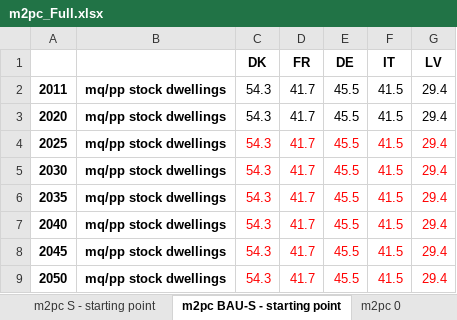
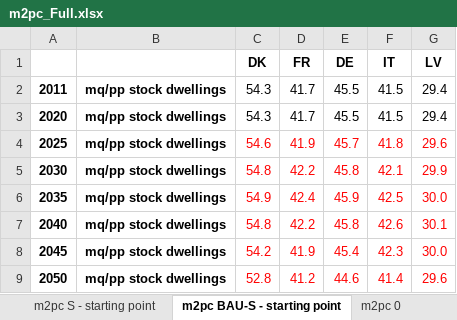
Before and after one commit to SESAM-Polimi/FULFILL_MARIO, an Excel workbook: Files for shocks/Full scale/m2pc_Full.xlsx, sheet m2pc BAU-S - starting point, drawn as a sheet; values as stored, in another font and other column widths than the file's, no borders; the diff names each change by its address in the sheet, - before the commit and + after, or states it on an @@ line.

```diff
--- a/Files for shocks/Full scale/m2pc_Full.xlsx (sheet m2pc BAU-S - starting point)
+++ b/Files for shocks/Full scale/m2pc_Full.xlsx (sheet m2pc BAU-S - starting point)
-C4 (DK): 54.3
+C4 (DK): 54.6
-D4 (FR): 41.7
+D4 (FR): 41.9
-E4 (DE): 45.5
+E4 (DE): 45.7
-F4 (IT): 41.5
+F4 (IT): 41.8
-G4 (LV): 29.4
+G4 (LV): 29.6
-C5 (DK): 54.3
+C5 (DK): 54.8
-D5 (FR): 41.7
+D5 (FR): 42.2
-E5 (DE): 45.5
+E5 (DE): 45.8
-F5 (IT): 41.5
+F5 (IT): 42.1
-G5 (LV): 29.4
+G5 (LV): 29.9
-C6 (DK): 54.3
+C6 (DK): 54.9
-D6 (FR): 41.7
+D6 (FR): 42.4
-E6 (DE): 45.5
+E6 (DE): 45.9
-F6 (IT): 41.5
+F6 (IT): 42.5
-G6 (LV): 29.4
+G6 (LV): 30.0
-C7 (DK): 54.3
+C7 (DK): 54.8
-D7 (FR): 41.7
+D7 (FR): 42.2
-E7 (DE): 45.5
+E7 (DE): 45.8
-F7 (IT): 41.5
+F7 (IT): 42.6
-G7 (LV): 29.4
+G7 (LV): 30.1
-C8 (DK): 54.3
+C8 (DK): 54.2
-D8 (FR): 41.7
+D8 (FR): 41.9
-E8 (DE): 45.5
+E8 (DE): 45.4
-F8 (IT): 41.5
+F8 (IT): 42.3
-G8 (LV): 29.4
+G8 (LV): 30.0
-C9 (DK): 54.3
+C9 (DK): 52.8
-D9 (FR): 41.7
+D9 (FR): 41.2
-E9 (DE): 45.5
+E9 (DE): 44.6
-F9 (IT): 41.5
+F9 (IT): 41.4
-G9 (LV): 29.4
+G9 (LV): 29.6
```
Also changed, not shown: sheet m2pc BAU-S, 3 other files.
